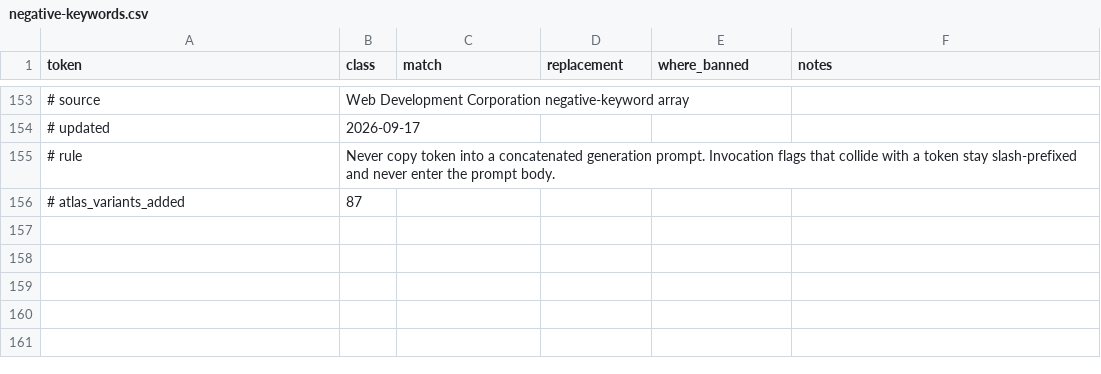
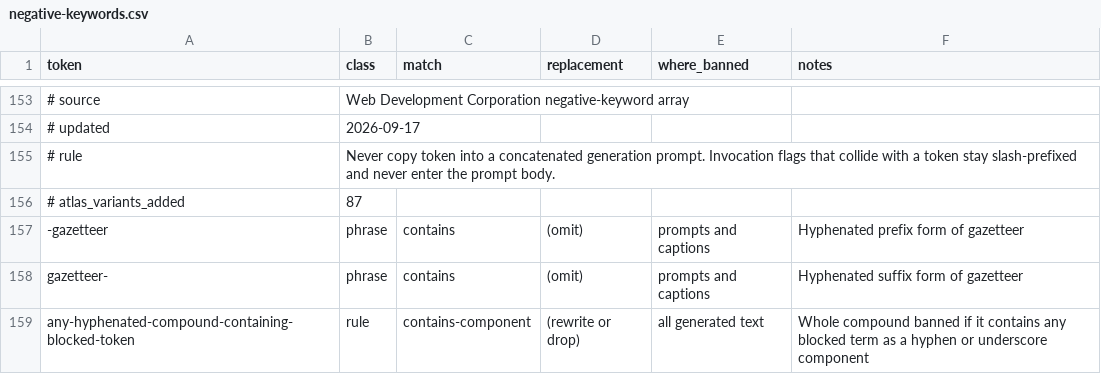
Before and after one commit to Digital-Marketing-Co/-, a CSV file: skills/atlas/assets/negative-keywords.csv, drawn as a sheet; only a part is shown, gaps mark what is left out; the diff names each change by its address in the sheet, - before the commit and + after, or states it on an @@ line.

Commit message:
chore(skills): reconcile QUANTA rename and atlas ledger; remove invalid CSV separator

```diff
--- a/skills/atlas/assets/negative-keywords.csv
+++ b/skills/atlas/assets/negative-keywords.csv
+row 157: -gazetteer | phrase | contains | (omit) | prompts and captions | Hyphenated prefix form of gazetteer
+row 158: gazetteer- | phrase | contains | (omit) | prompts and captions | Hyphenated suffix form of gazetteer
+row 159: any-hyphenated-compound-containing-blocked-token | rule | contains-component | (rewrite or drop) | all generated text | Whole compound banned if it contains any blocked term as a hyphen or underscore component
```
Also changed, not shown: 4 other files.
